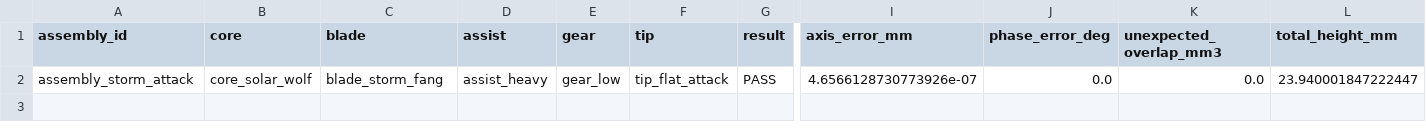
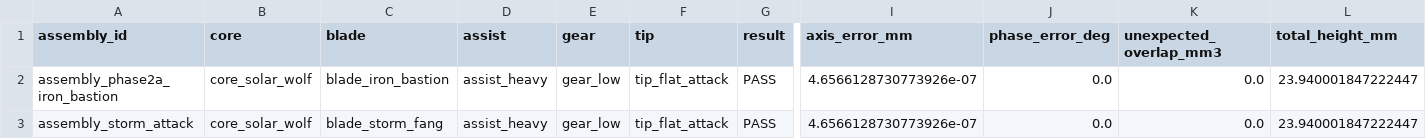
Before and after one commit to Capter121/riptop-arena, a CSV file: battle-top-designer/reports/assembly_matrix.csv, drawn as a sheet; only a part is shown, gaps mark what is left out; rows hold the shown columns only; the diff names each change by its address in the sheet, - before the commit and + after, or states it on an @@ line.

Commit message:
feat: add Iron Bastion quality slice

```diff
--- a/battle-top-designer/reports/assembly_matrix.csv
+++ b/battle-top-designer/reports/assembly_matrix.csv
+row 2: assembly_phase2a_iron_bastion | core_solar_wolf | blade_iron_bastion | assist_heavy | gear_low | tip_flat_attack | PASS | 4.6566128730773926e-07 | 0.0 | 0.0 | 23.940001847222447
```
Also changed, not shown: 18 other files.
